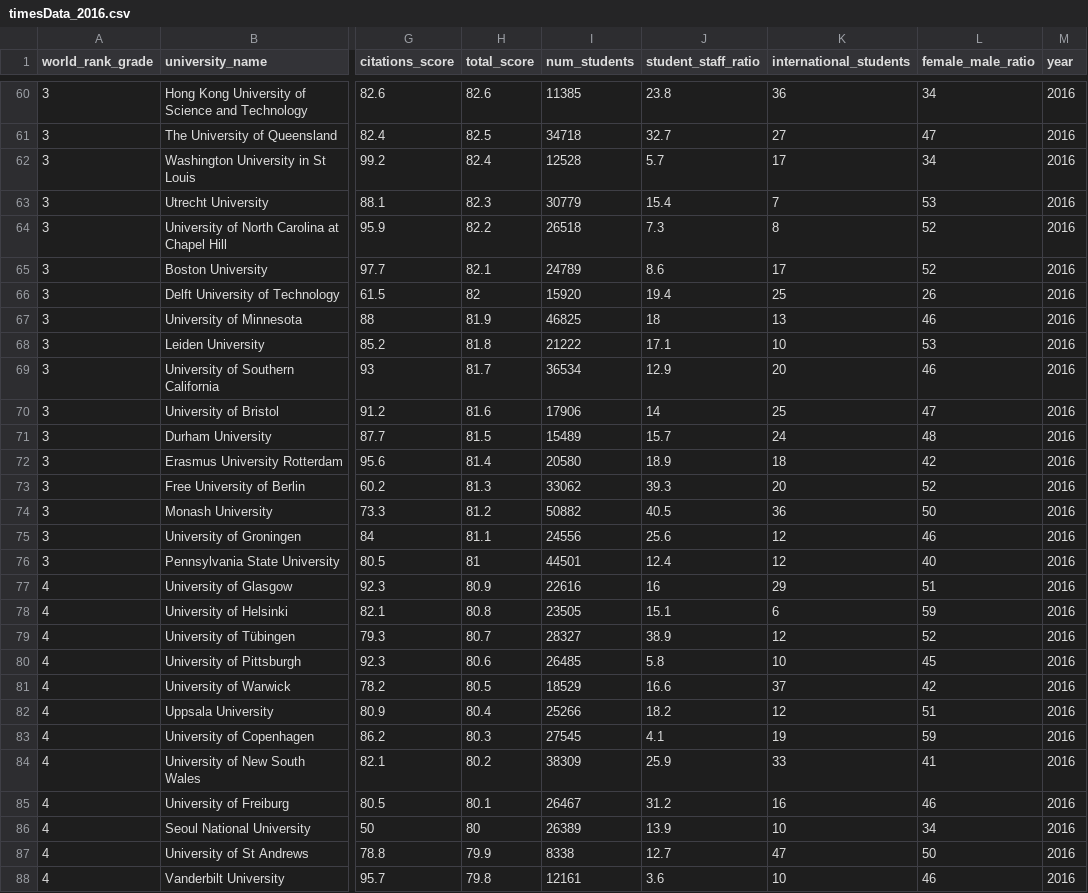
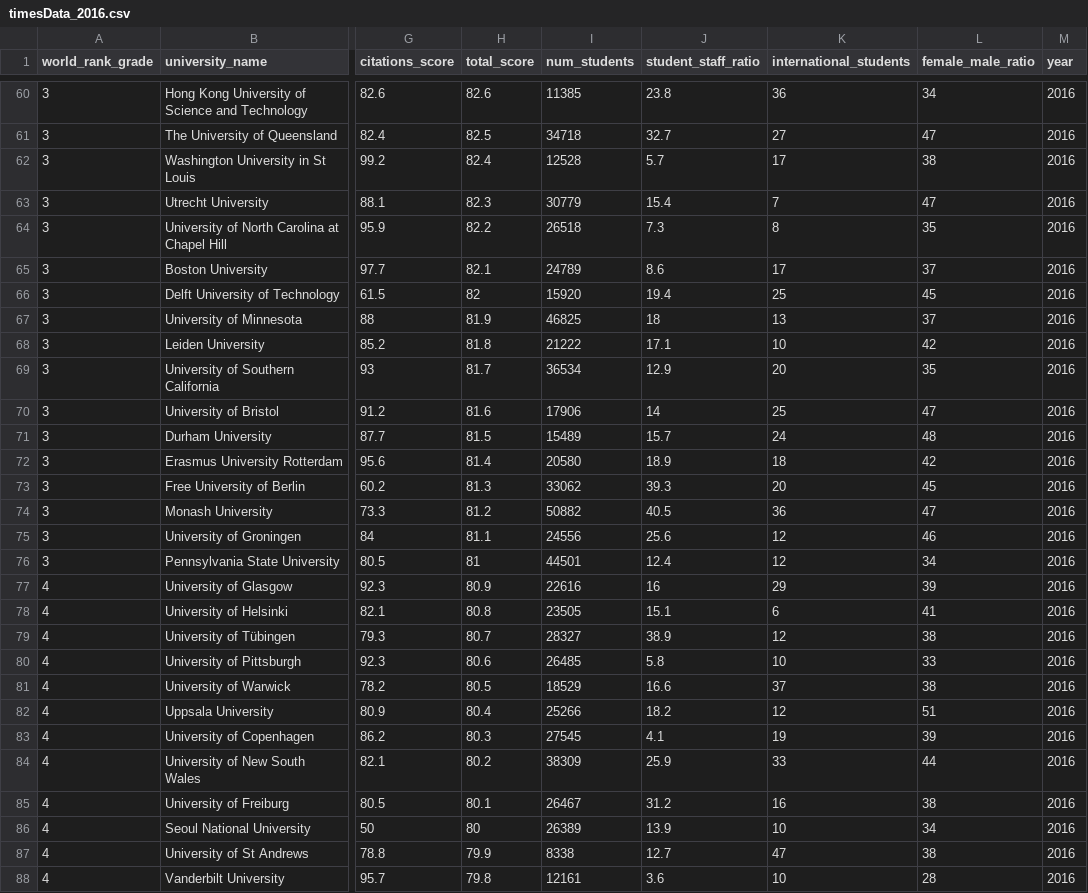
Before and after one commit to csarkar1983/testrepo, a CSV file: data/timesData_2016.csv, drawn as a sheet; only a part is shown, gaps mark what is left out; the diff covers the shown part only; the diff names each change by its address in the sheet, - before the commit and + after, or states it on an @@ line.

Commit message:
updated file
updated file

```diff
--- a/data/timesData_2016.csv
+++ b/data/timesData_2016.csv
-L62 (female_male_ratio): 34
+L62 (female_male_ratio): 38
-L63 (female_male_ratio): 53
+L63 (female_male_ratio): 47
-L64 (female_male_ratio): 52
+L64 (female_male_ratio): 35
-L65 (female_male_ratio): 52
+L65 (female_male_ratio): 37
-L66 (female_male_ratio): 26
+L66 (female_male_ratio): 45
-L67 (female_male_ratio): 46
+L67 (female_male_ratio): 37
-L68 (female_male_ratio): 53
+L68 (female_male_ratio): 42
-L69 (female_male_ratio): 46
+L69 (female_male_ratio): 35
-L73 (female_male_ratio): 52
+L73 (female_male_ratio): 45
-L74 (female_male_ratio): 50
+L74 (female_male_ratio): 47
-L76 (female_male_ratio): 40
+L76 (female_male_ratio): 34
-L77 (female_male_ratio): 51
+L77 (female_male_ratio): 39
-L78 (female_male_ratio): 59
+L78 (female_male_ratio): 41
-L79 (female_male_ratio): 52
+L79 (female_male_ratio): 38
-L80 (female_male_ratio): 45
+L80 (female_male_ratio): 33
-L81 (female_male_ratio): 42
+L81 (female_male_ratio): 38
-L83 (female_male_ratio): 59
+L83 (female_male_ratio): 39
-L84 (female_male_ratio): 41
+L84 (female_male_ratio): 44
-L85 (female_male_ratio): 46
+L85 (female_male_ratio): 38
-L87 (female_male_ratio): 50
+L87 (female_male_ratio): 38
-L88 (female_male_ratio): 46
+L88 (female_male_ratio): 28
```
Also changed, not shown: 145 edited cells elsewhere in this file.
